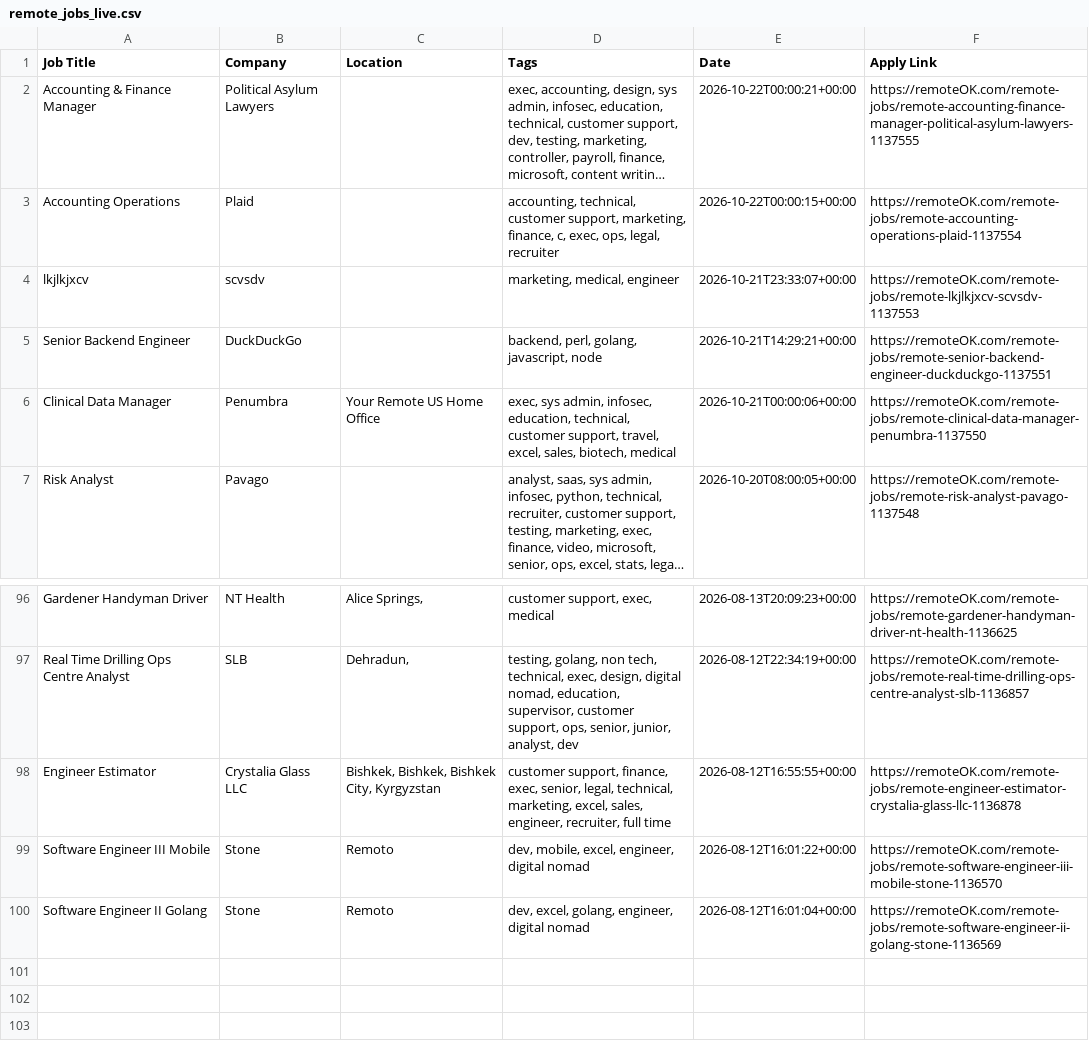
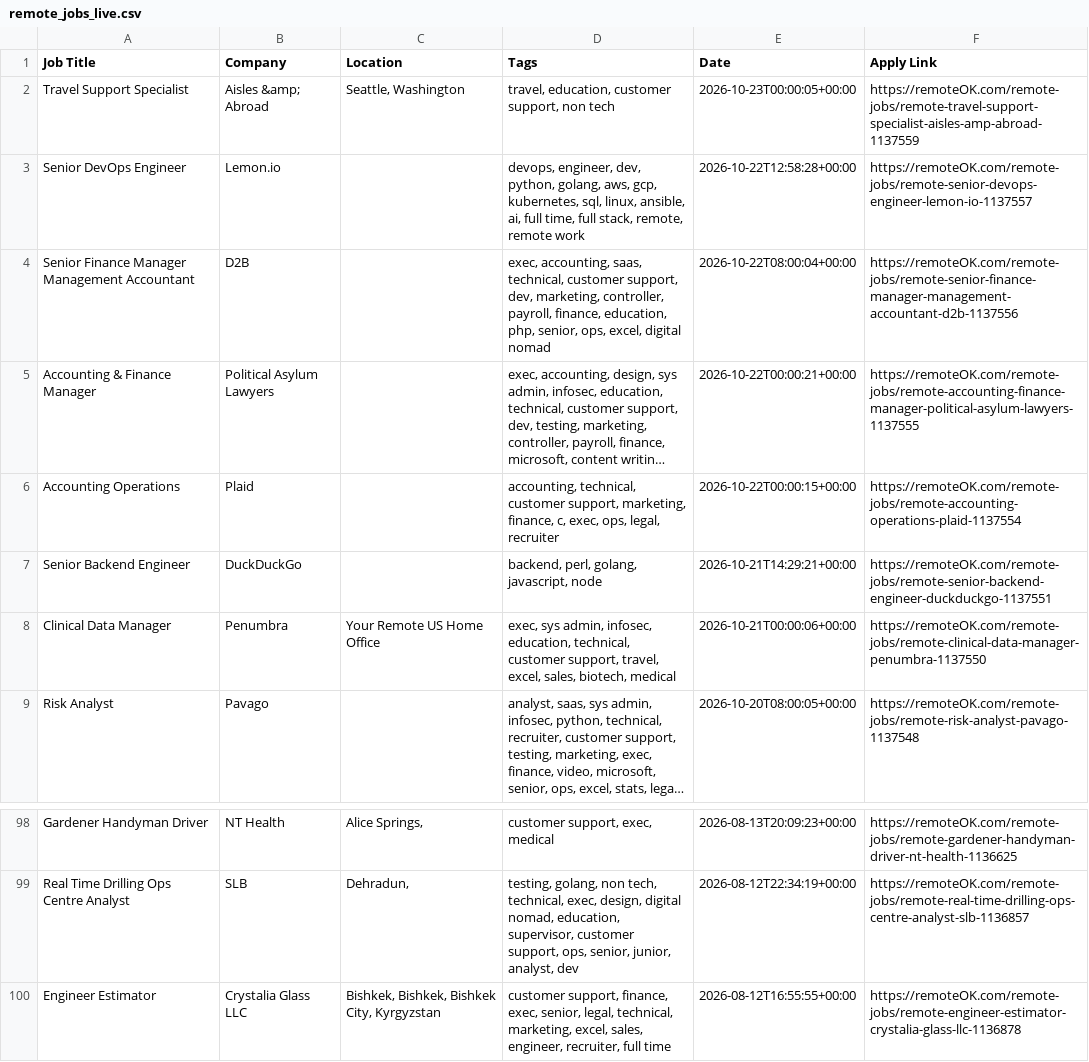
Before and after one commit to naveencoding75/job-market-pulse-2026, a CSV file: public/remote_jobs_live.csv, drawn as a sheet; only a part is shown, gaps mark what is left out; long unchanged cells end in …; removed rows and columns are numbered as before the commit, all else as after; the diff names each change by its address in the sheet, - before the commit and + after, or states it on an @@ line.

```diff
--- a/public/remote_jobs_live.csv
+++ b/public/remote_jobs_live.csv
+row 2: Travel Support Specialist | Aisles &amp; Abroad | Seattle, Washington | travel, education, customer support, non tech | 2026-10-23T00:00:05+00:00 | https://remoteOK.com/remote-jobs/remote-travel-support-specialist-aisles-amp-abroad-1137559
+row 3: Senior DevOps Engineer | Lemon.io |  | devops, engineer, dev, python, golang, aws, gcp, kubernetes, sql, linux, ansible, ai, full time, full stack, remote, remote work | 2026-10-22T12:58:28+00:00 | https://remoteOK.com/remote-jobs/remote-senior-devops-engineer-lemon-io-1137557
+row 4: Senior Finance Manager Management Accountant | D2B |  | exec, accounting, saas, technical, customer support, dev, marketing, controller, payroll, finance, education, php, senior, ops, excel, digital nomad | 2026-10-22T08:00:04+00:00 | https://remoteOK.com/remote-jobs/remote-senior-finance-manager-management-accountant-d2b-1137556
-row 4: lkjlkjxcv | scvsdv |  | marketing, medical, engineer | 2026-10-21T23:33:07+00:00 | https://remoteOK.com/remote-jobs/remote-lkjlkjxcv-scvsdv-1137553
-row 99: Software Engineer III Mobile | Stone | Remoto | dev, mobile, excel, engineer, digital nomad | 2026-08-12T16:01:22+00:00 | https://remoteOK.com/remote-jobs/remote-software-engineer-iii-mobile-stone-1136570
-row 100: Software Engineer II Golang | Stone | Remoto | dev, excel, golang, engineer, digital nomad | 2026-08-12T16:01:04+00:00 | https://remoteOK.com/remote-jobs/remote-software-engineer-ii-golang-stone-1136569
```
